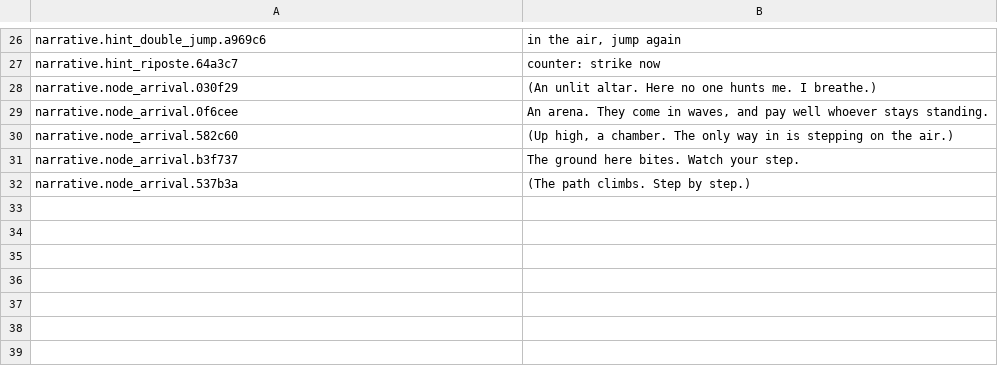
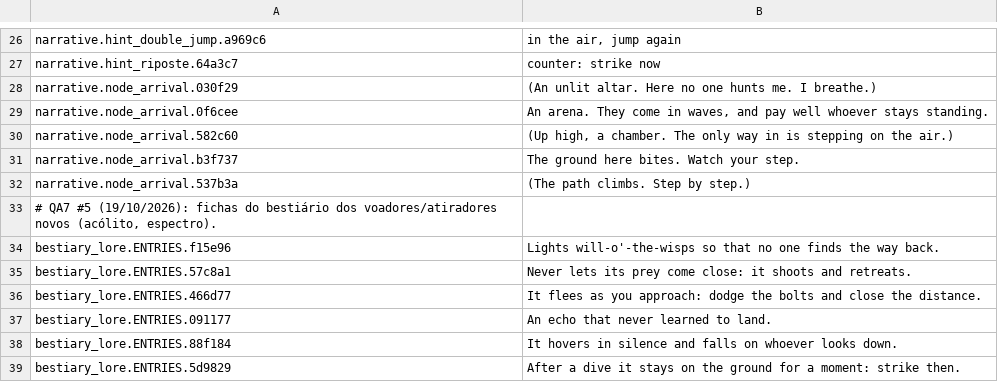
Before and after one commit to joaotatarin-svg/gnosis, a TSV file: assets/i18n/en/14_narrativa6.tsv, drawn as a sheet; only a part is shown, gaps mark what is left out.

```diff
--- a/assets/i18n/en/14_narrativa6.tsv
+++ b/assets/i18n/en/14_narrativa6.tsv
@@ -32 +32,8 @@ narrative.node_arrival.b3f737	The ground here bites. Watch your step.
 narrative.node_arrival.537b3a	(The path climbs. Step by step.)
+# QA7 #5 (19/10/2026): fichas do bestiário dos voadores/atiradores novos (acólito, espectro).
+bestiary_lore.ENTRIES.f15e96	Lights will-o'-the-wisps so that no one finds the way back.
+bestiary_lore.ENTRIES.57c8a1	Never lets its prey come close: it shoots and retreats.
+bestiary_lore.ENTRIES.466d77	It flees as you approach: dodge the bolts and close the distance.
+bestiary_lore.ENTRIES.091177	An echo that never learned to land.
+bestiary_lore.ENTRIES.88f184	It hovers in silence and falls on whoever looks down.
+bestiary_lore.ENTRIES.5d9829	After a dive it stays on the ground for a moment: strike then.
```
Also changed, not shown: assets/i18n/godot/gnosis_text.csv, assets/i18n/strings.csv, 14 other files.
